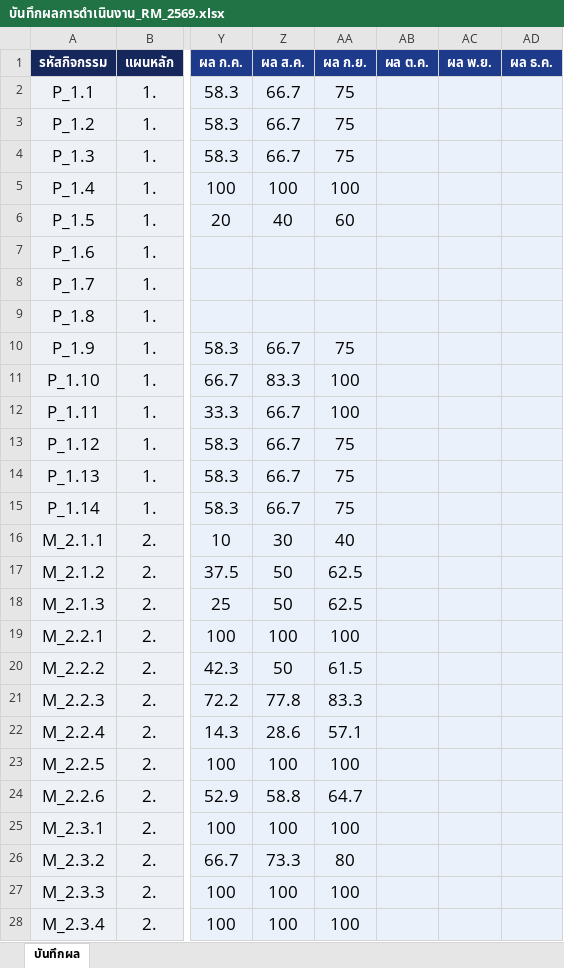
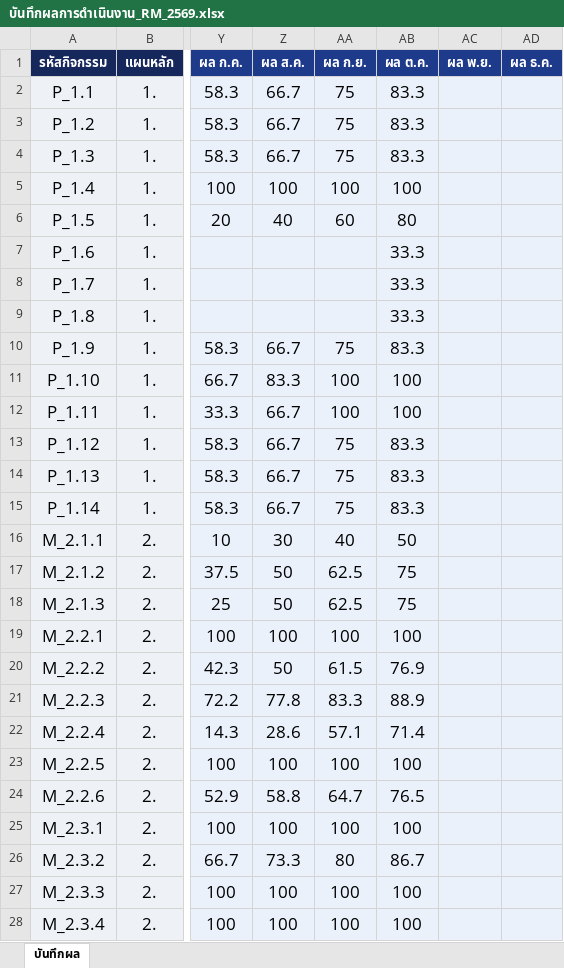
Before and after one commit to atomnet18-lang/Risk-Dashboard, an Excel workbook: บันทึกผลการดำเนินงาน_RM_2569.xlsx, sheet บันทึกผล, drawn as a sheet; only a part is shown, gaps mark what is left out; values as stored, in another font and other column widths than the file's, no borders; table styles not drawn; the diff covers the shown part only; the diff names each change by its address in the sheet, - before the commit and + after, or states it on an @@ line.

Commit message:
อัปเดตผลการดำเนินงานถึงเดือน ต.ค. 2569 - เป็นไปตามแผน (48 กิจกรรม)

```diff
--- a/บันทึกผลการดำเนินงาน_RM_2569.xlsx (sheet บันทึกผล)
+++ b/บันทึกผลการดำเนินงาน_RM_2569.xlsx (sheet บันทึกผล)
-AB2:AB4 (ผล ต.ค.): (empty)
+AB2:AB4 (ผล ต.ค.): 83.3
-AB5 (ผล ต.ค.): (empty)
+AB5 (ผล ต.ค.): 100
-AB6 (ผล ต.ค.): (empty)
+AB6 (ผล ต.ค.): 80
-AB7:AB9 (ผล ต.ค.): (empty)
+AB7:AB9 (ผล ต.ค.): 33.3
-AB10 (ผล ต.ค.): (empty)
+AB10 (ผล ต.ค.): 83.3
-AB11:AB12 (ผล ต.ค.): (empty)
+AB11:AB12 (ผล ต.ค.): 100
-AB13:AB15 (ผล ต.ค.): (empty)
+AB13:AB15 (ผล ต.ค.): 83.3
-AB16 (ผล ต.ค.): (empty)
+AB16 (ผล ต.ค.): 50
-AB17:AB18 (ผล ต.ค.): (empty)
+AB17:AB18 (ผล ต.ค.): 75
-AB19 (ผล ต.ค.): (empty)
+AB19 (ผล ต.ค.): 100
-AB20 (ผล ต.ค.): (empty)
+AB20 (ผล ต.ค.): 76.9
-AB21 (ผล ต.ค.): (empty)
+AB21 (ผล ต.ค.): 88.9
-AB22 (ผล ต.ค.): (empty)
+AB22 (ผล ต.ค.): 71.4
-AB23 (ผล ต.ค.): (empty)
+AB23 (ผล ต.ค.): 100
-AB24 (ผล ต.ค.): (empty)
+AB24 (ผล ต.ค.): 76.5
-AB25 (ผล ต.ค.): (empty)
+AB25 (ผล ต.ค.): 100
-AB26 (ผล ต.ค.): (empty)
+AB26 (ผล ต.ค.): 86.7
-AB27:AB28 (ผล ต.ค.): (empty)
+AB27:AB28 (ผล ต.ค.): 100
```
Also changed, not shown: 21 edited cells elsewhere in this sheet, hidden cells, 2 other files.
